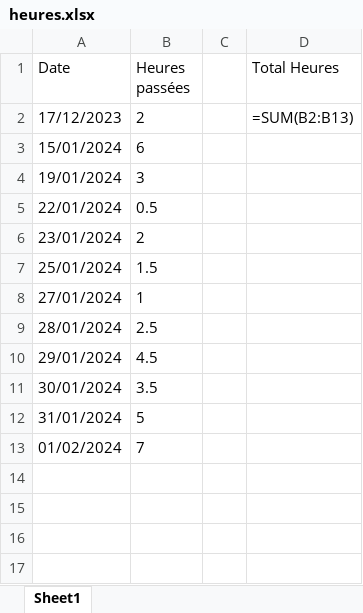
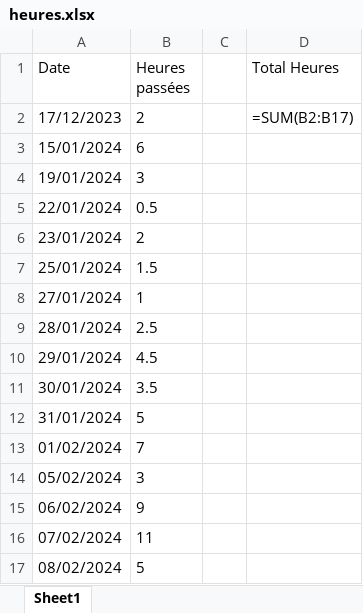
Before and after one commit to NicolasMineo13/public_sae, an Excel workbook: heures.xlsx, sheet Sheet1, drawn as a sheet; values as stored, in another font and other column widths than the file's, no borders; the diff names each change by its address in the sheet, - before the commit and + after, or states it on an @@ line.

```diff
--- a/heures.xlsx (sheet Sheet1)
+++ b/heures.xlsx (sheet Sheet1)
-D2 (Total Heures): =SUM(B2:B13)
+D2 (Total Heures): =SUM(B2:B17)
+row 14: 05/02/2024 | 3
+row 15: 06/02/2024 | 9
+row 16: 07/02/2024 | 11
+row 17: 08/02/2024 | 5
```
Also changed, not shown: 41 other files.
